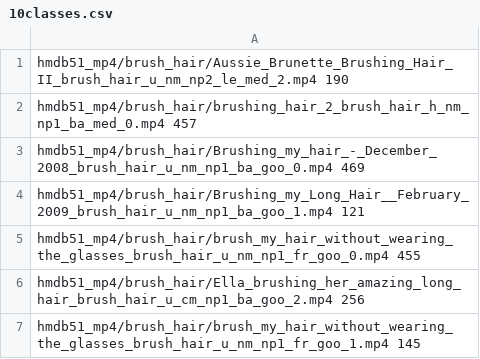
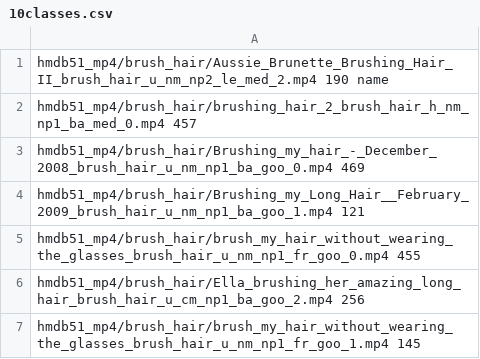
Before and after one commit to azabelo/mvd, a CSV file: 10classes.csv, drawn as a sheet; only a part is shown.

Commit message:
10classes

```diff
--- a/10classes.csv
+++ b/10classes.csv
@@ -1,2 +1,2 @@
-hmdb51_mp4/brush_hair/Aussie_Brunette_Brushing_Hair_II_brush_hair_u_nm_np2_le_med_2.mp4 190
+hmdb51_mp4/brush_hair/Aussie_Brunette_Brushing_Hair_II_brush_hair_u_nm_np2_le_med_2.mp4 190 name
 hmdb51_mp4/brush_hair/brushing_hair_2_brush_hair_h_nm_np1_ba_med_0.mp4 457
```
